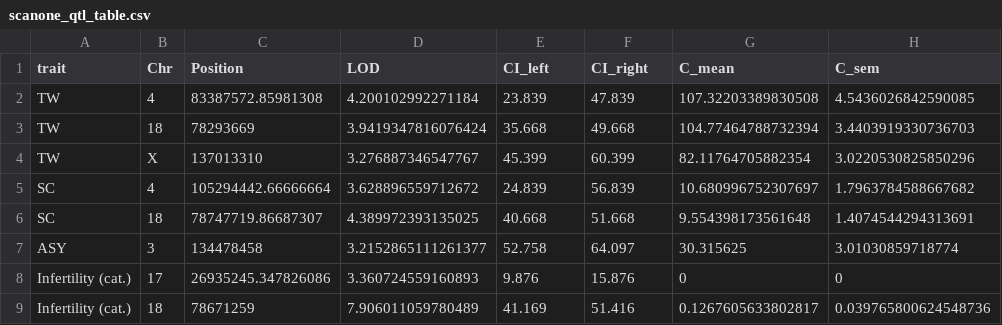
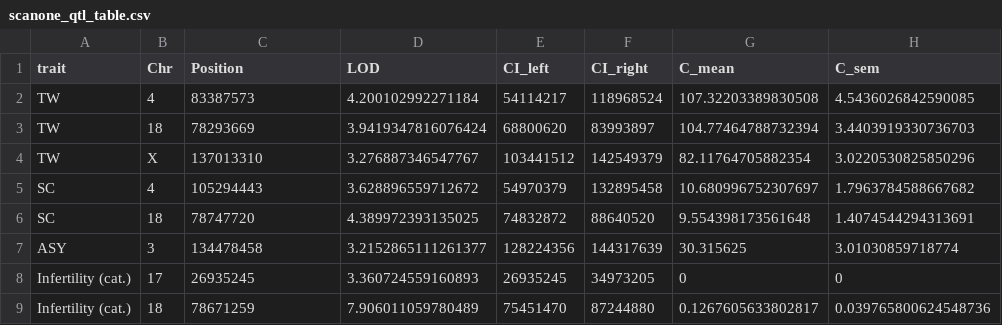
Before and after one commit to simecek/pwd_cast_b6_tc, a CSV file: outputs/scanone_qtl_table.csv, drawn as a sheet; only a part is shown; the diff names each change by its address in the sheet, - before the commit and + after, or states it on an @@ line.

Commit message:
bp position rounded

```diff
--- a/outputs/scanone_qtl_table.csv
+++ b/outputs/scanone_qtl_table.csv
-C2 (Position): 83387572.85981308
+C2 (Position): 83387573
-E2 (CI_left): 23.839
+E2 (CI_left): 54114217
-F2 (CI_right): 47.839
+F2 (CI_right): 118968524
-E3 (CI_left): 35.668
+E3 (CI_left): 68800620
-F3 (CI_right): 49.668
+F3 (CI_right): 83993897
-E4 (CI_left): 45.399
+E4 (CI_left): 103441512
-F4 (CI_right): 60.399
+F4 (CI_right): 142549379
-C5 (Position): 105294442.66666664
+C5 (Position): 105294443
-E5 (CI_left): 24.839
+E5 (CI_left): 54970379
-F5 (CI_right): 56.839
+F5 (CI_right): 132895458
-C6 (Position): 78747719.86687307
+C6 (Position): 78747720
-E6 (CI_left): 40.668
+E6 (CI_left): 74832872
-F6 (CI_right): 51.668
+F6 (CI_right): 88640520
-E7 (CI_left): 52.758
+E7 (CI_left): 128224356
-F7 (CI_right): 64.097
+F7 (CI_right): 144317639
-C8 (Position): 26935245.347826086
+C8 (Position): 26935245
-E8 (CI_left): 9.876
+E8 (CI_left): 26935245
-F8 (CI_right): 15.876
+F8 (CI_right): 34973205
-E9 (CI_left): 41.169
+E9 (CI_left): 75451470
-F9 (CI_right): 51.416
+F9 (CI_right): 87244880
```
Also changed, not shown: 14 other files.
